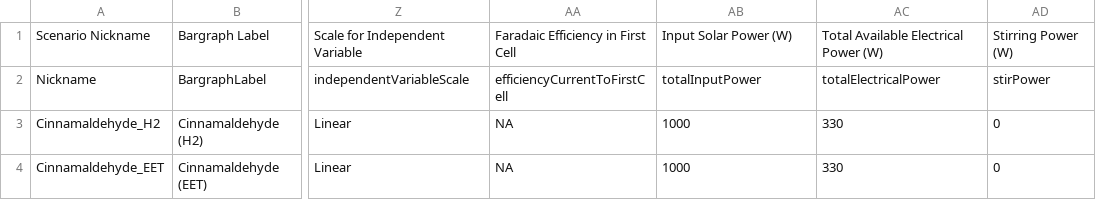
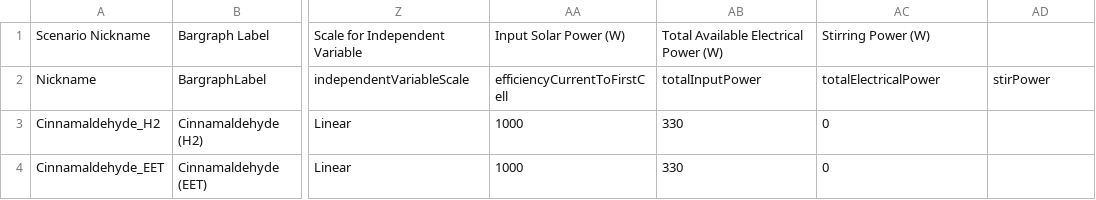
Before and after one commit to hceisler/BEE-3600-Assets, a CSV file: input/efficiency.csv, drawn as a sheet; only a part is shown, gaps mark what is left out; the diff names each change by its address in the sheet, - before the commit and + after, or states it on an @@ line.

Commit message:
Update efficiency.csv

```diff
--- a/input/efficiency.csv
+++ b/input/efficiency.csv
-AA1: Faradaic Efficiency in First Cell
+AA1: Input Solar Power (W)
-AB1: Input Solar Power (W)
+AB1: Total Available Electrical Power (W)
-AC1: Total Available Electrical Power (W)
+AC1: Stirring Power (W)
-AD1: Stirring Power (W)
+AD1: (empty)
-AA3:AA4: NA
+AA3:AA4: 1000
-AB3:AB4: 1000
+AB3:AB4: 330
-AC3:AC4: 330
+AC3:AC4: 0
-AD3:AD4: 0
+AD3:AD4: (empty)
```
